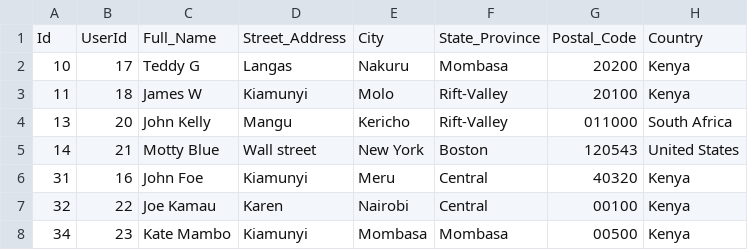
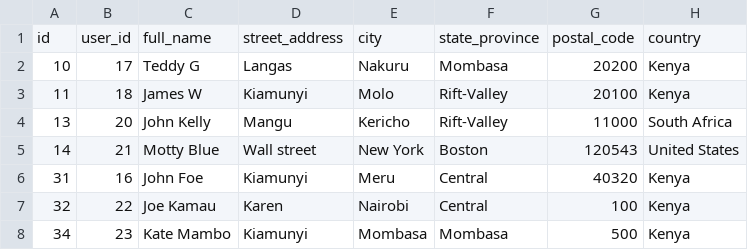
Before and after one commit to milavdabgar/Grocify, a CSV file: imports/Shipping.csv, drawn as a sheet.

```diff
--- a/imports/Shipping.csv
+++ b/imports/Shipping.csv
@@ -1,8 +1,8 @@
-Id,UserId,Full_Name,Street_Address,City,State_Province,Postal_Code,Country
+id,user_id,full_name,street_address,city,state_province,postal_code,country
 10,17,Teddy G,Langas,Nakuru,Mombasa,20200,Kenya
 11,18,James W,Kiamunyi,Molo,Rift-Valley,20100,Kenya
-13,20,John Kelly,Mangu,Kericho,Rift-Valley,011000,South Africa
+13,20,John Kelly,Mangu,Kericho,Rift-Valley,11000,South Africa
 14,21,Motty Blue,Wall street,New York,Boston,120543,United States
 31,16,John Foe,Kiamunyi,Meru,Central,40320,Kenya
-32,22,Joe Kamau,Karen,Nairobi,Central,00100,Kenya
-34,23,Kate Mambo,Kiamunyi,Mombasa,Mombasa,00500,Kenya
+32,22,Joe Kamau,Karen,Nairobi,Central,100,Kenya
+34,23,Kate Mambo,Kiamunyi,Mombasa,Mombasa,500,Kenya
```
Also changed, not shown: imports/User.csv, 47 other files.
